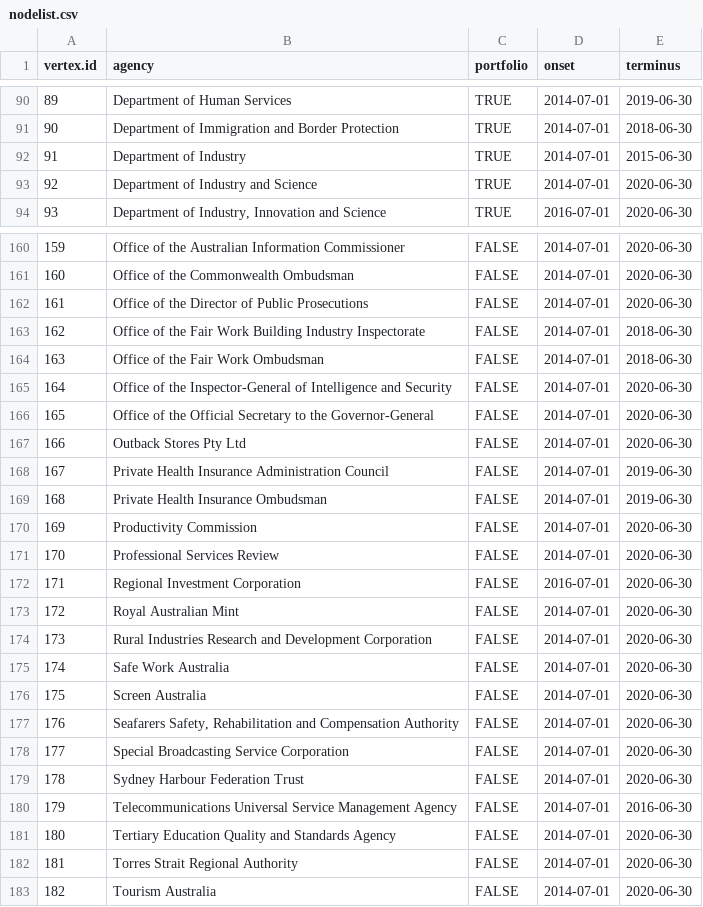
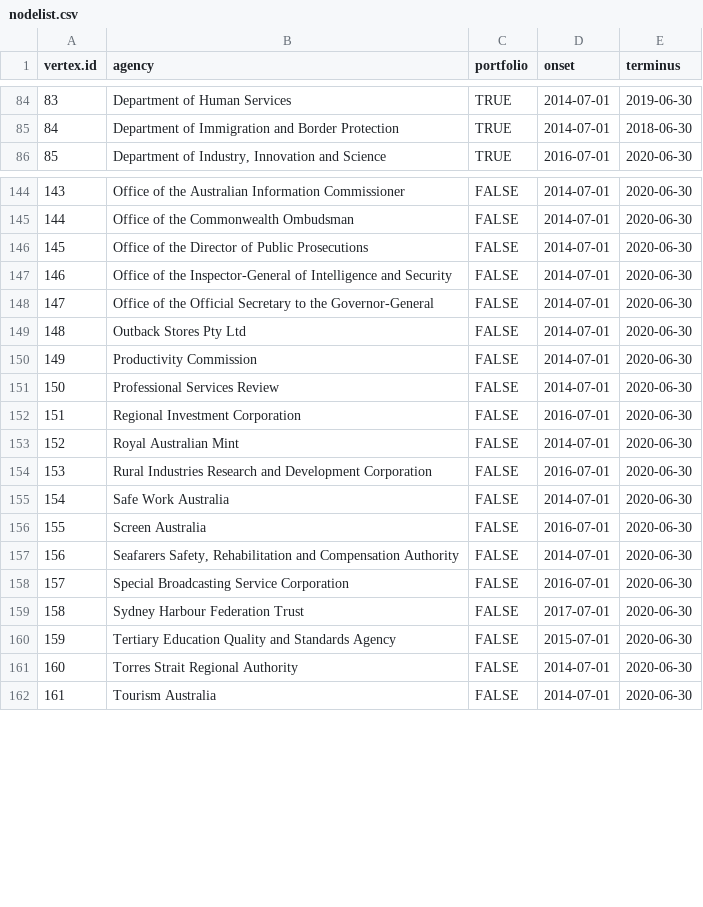
Before and after one commit to aterhorst/data, a CSV file: nodelist.csv, drawn as a sheet; only a part is shown, gaps mark what is left out; removed rows and columns are numbered as before the commit, all else as after; the diff covers the shown part only; the diff names each change by its address in the sheet, - before the commit and + after, or states it on an @@ line.

```diff
--- a/nodelist.csv
+++ b/nodelist.csv
@@ column A (vertex.id) renumbered from row 8 down @@
-row 92: 91 | Department of Industry | TRUE | 2014-07-01 | 2015-06-30
-row 93: 92 | Department of Industry and Science | TRUE | 2014-07-01 | 2020-06-30
-row 163: 162 | Office of the Fair Work Building Industry Inspectorate | FALSE | 2014-07-01 | 2018-06-30
-row 164: 163 | Office of the Fair Work Ombudsman | FALSE | 2014-07-01 | 2018-06-30
-row 168: 167 | Private Health Insurance Administration Council | FALSE | 2014-07-01 | 2019-06-30
-row 169: 168 | Private Health Insurance Ombudsman | FALSE | 2014-07-01 | 2019-06-30
-D154 (onset): 2014-07-01
+D154 (onset): 2016-07-01
-D156 (onset): 2014-07-01
+D156 (onset): 2016-07-01
-D158 (onset): 2014-07-01
+D158 (onset): 2016-07-01
-D159 (onset): 2014-07-01
+D159 (onset): 2017-07-01
-row 180: 179 | Telecommunications Universal Service Management Agency | FALSE | 2014-07-01 | 2016-06-30
-D160 (onset): 2014-07-01
+D160 (onset): 2015-07-01
```
Also changed, not shown: 1 added row, 15 removed rows and 37 edited cells elsewhere in this file, edgelist.csv.
